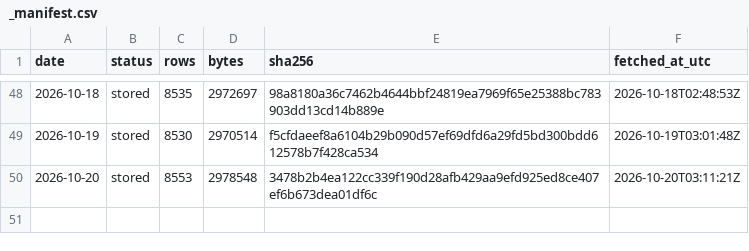
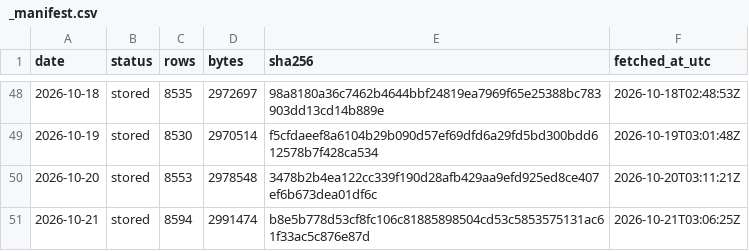
Before and after one commit to Jen-Chieh-Yu/stray-atlas, a CSV file: data/raw/_manifest.csv, drawn as a sheet; only a part is shown, gaps mark what is left out; the diff names each change by its address in the sheet, - before the commit and + after, or states it on an @@ line.

```diff
--- a/data/raw/_manifest.csv
+++ b/data/raw/_manifest.csv
+row 51: 2026-10-21 | stored | 8594 | 2991474 | b8e5b778d53cf8fc106c81885898504cd53c5853575131ac61f33ac5c876e87d | 2026-10-21T03:06:25Z
```
Also changed, not shown: 11 other files.
